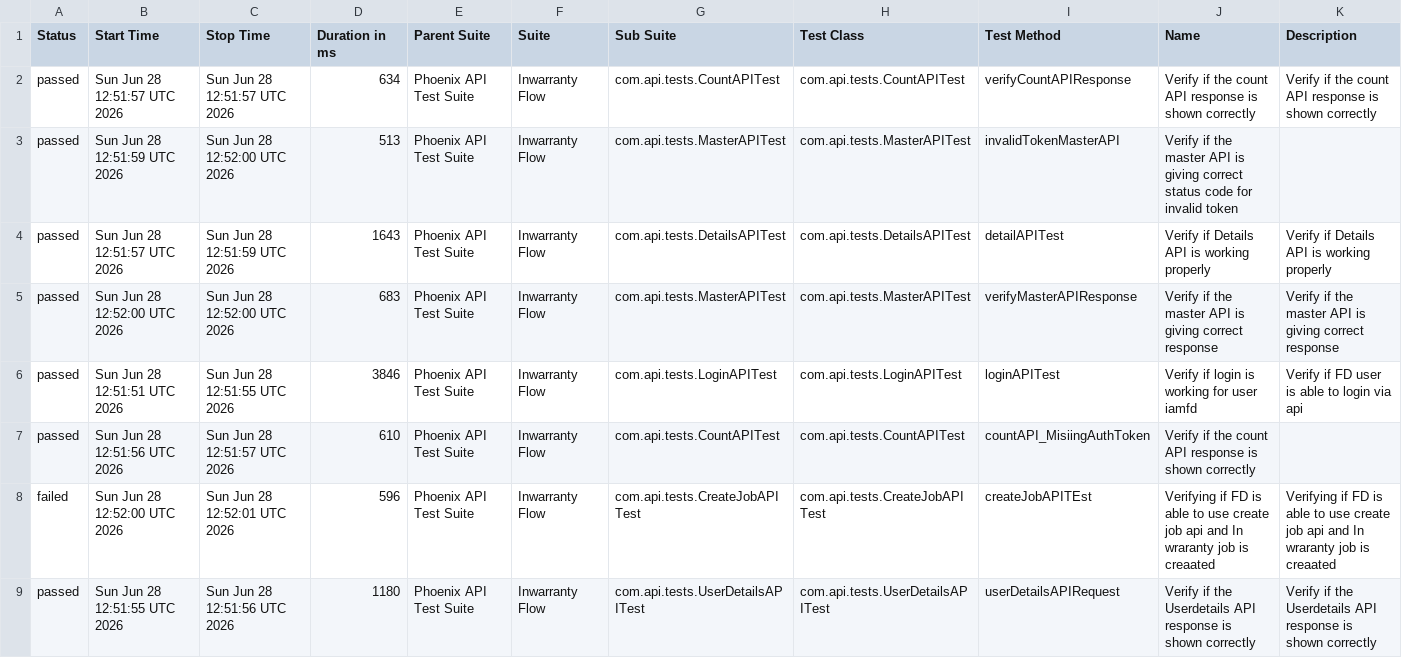
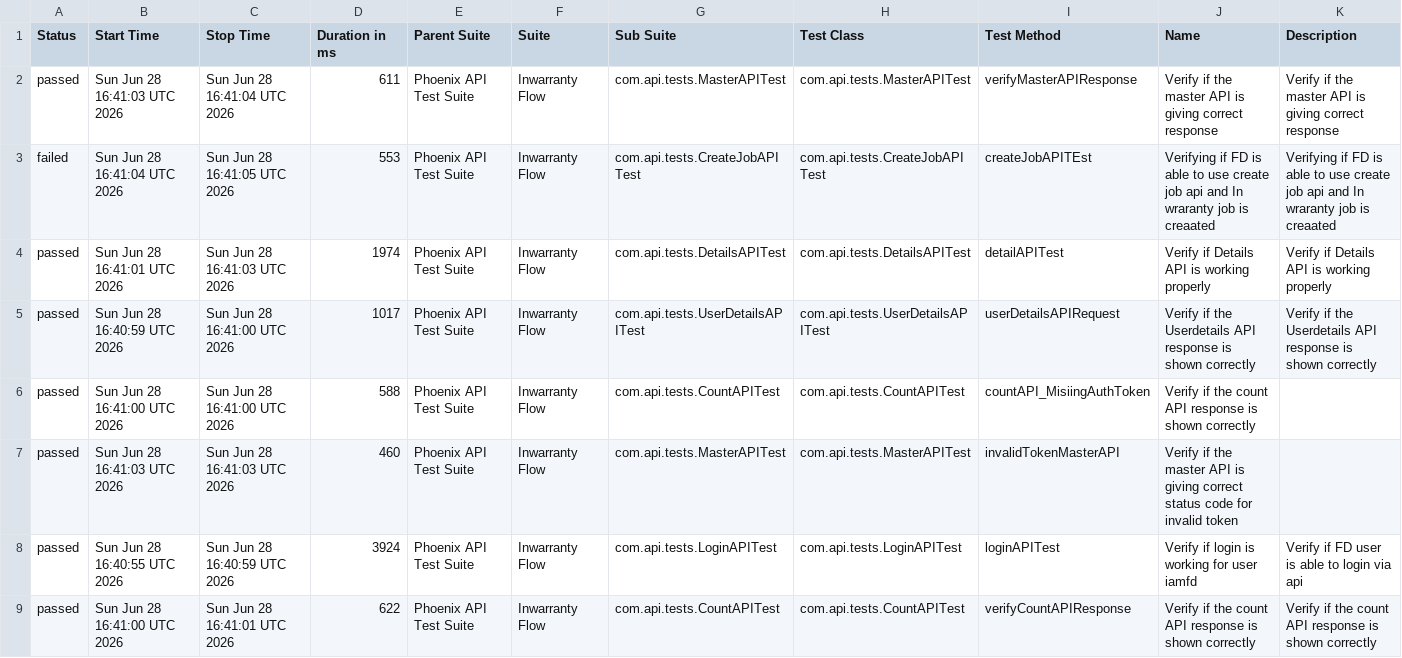
Before and after one commit to idavinde/PhoenixTestAutomationFramwork, a CSV file: data/suites.csv, drawn as a sheet.

```diff
--- a/data/suites.csv
+++ b/data/suites.csv
@@ -1,9 +1,9 @@
 "Status","Start Time","Stop Time","Duration in ms","Parent Suite","Suite","Sub Suite","Test Class","Test Method","Name","Description"
-"passed","Sun Jun 28 12:51:57 UTC 2026","Sun Jun 28 12:51:57 UTC 2026","634","Phoenix API Test Suite","Inwarranty Flow","com.api.tests.CountAPITest","com.api.tests.CountAPITest","verifyCountAPIResponse","Verify if the count API response is shown correctly","Verify if the count API response is shown correctly"
-"passed","Sun Jun 28 12:51:59 UTC 2026","Sun Jun 28 12:52:00 UTC 2026","513","Phoenix API Test Suite","Inwarranty Flow","com.api.tests.MasterAPITest","com.api.tests.MasterAPITest","invalidTokenMasterAPI","Verify if the master API is giving correct status code for invalid token",""
-"passed","Sun Jun 28 12:51:57 UTC 2026","Sun Jun 28 12:51:59 UTC 2026","1643","Phoenix API Test Suite","Inwarranty Flow","com.api.tests.DetailsAPITest","com.api.tests.DetailsAPITest","detailAPITest","Verify if Details API is working properly","Verify if Details API is working properly"
-"passed","Sun Jun 28 12:52:00 UTC 2026","Sun Jun 28 12:52:00 UTC 2026","683","Phoenix API Test Suite","Inwarranty Flow","com.api.tests.MasterAPITest","com.api.tests.MasterAPITest","verifyMasterAPIResponse","Verify if the master API is giving correct response","Verify if the master API is giving correct response"
-"passed","Sun Jun 28 12:51:51 UTC 2026","Sun Jun 28 12:51:55 UTC 2026","3846","Phoenix API Test Suite","Inwarranty Flow","com.api.tests.LoginAPITest","com.api.tests.LoginAPITest","loginAPITest","Verify if login is working for user iamfd","Verify if FD user is able to login via api"
-"passed","Sun Jun 28 12:51:56 UTC 2026","Sun Jun 28 12:51:57 UTC 2026","610","Phoenix API Test Suite","Inwarranty Flow","com.api.tests.CountAPITest","com.api.tests.CountAPITest","countAPI_MisiingAuthToken","Verify if the count API response is shown correctly",""
-"failed","Sun Jun 28 12:52:00 UTC 2026","Sun Jun 28 12:52:01 UTC 2026","596","Phoenix API Test Suite","Inwarranty Flow","com.api.tests.CreateJobAPITest","com.api.tests.CreateJobAPITest","createJobAPITEst","Verifying if FD is able to use create job api and In wraranty job is creaated ","Verifying if FD is able to use create job api and In wraranty job is creaated"
-"passed","Sun Jun 28 12:51:55 UTC 2026","Sun Jun 28 12:51:56 UTC 2026","1180","Phoenix API Test Suite","Inwarranty Flow","com.api.tests.UserDetailsAPITest","com.api.tests.UserDetailsAPITest","userDetailsAPIRequest","Verify if the Userdetails API response is shown correctly","Verify if the Userdetails API response is shown correctly"
+"passed","Sun Jun 28 16:41:03 UTC 2026","Sun Jun 28 16:41:04 UTC 2026","611","Phoenix API Test Suite","Inwarranty Flow","com.api.tests.MasterAPITest","com.api.tests.MasterAPITest","verifyMasterAPIResponse","Verify if the master API is giving correct response","Verify if the master API is giving correct response"
+"failed","Sun Jun 28 16:41:04 UTC 2026","Sun Jun 28 16:41:05 UTC 2026","553","Phoenix API Test Suite","Inwarranty Flow","com.api.tests.CreateJobAPITest","com.api.tests.CreateJobAPITest","createJobAPITEst","Verifying if FD is able to use create job api and In wraranty job is creaated ","Verifying if FD is able to use create job api and In wraranty job is creaated"
+"passed","Sun Jun 28 16:41:01 UTC 2026","Sun Jun 28 16:41:03 UTC 2026","1974","Phoenix API Test Suite","Inwarranty Flow","com.api.tests.DetailsAPITest","com.api.tests.DetailsAPITest","detailAPITest","Verify if Details API is working properly","Verify if Details API is working properly"
+"passed","Sun Jun 28 16:40:59 UTC 2026","Sun Jun 28 16:41:00 UTC 2026","1017","Phoenix API Test Suite","Inwarranty Flow","com.api.tests.UserDetailsAPITest","com.api.tests.UserDetailsAPITest","userDetailsAPIRequest","Verify if the Userdetails API response is shown correctly","Verify if the Userdetails API response is shown correctly"
+"passed","Sun Jun 28 16:41:00 UTC 2026","Sun Jun 28 16:41:00 UTC 2026","588","Phoenix API Test Suite","Inwarranty Flow","com.api.tests.CountAPITest","com.api.tests.CountAPITest","countAPI_MisiingAuthToken","Verify if the count API response is shown correctly",""
+"passed","Sun Jun 28 16:41:03 UTC 2026","Sun Jun 28 16:41:03 UTC 2026","460","Phoenix API Test Suite","Inwarranty Flow","com.api.tests.MasterAPITest","com.api.tests.MasterAPITest","invalidTokenMasterAPI","Verify if the master API is giving correct status code for invalid token",""
+"passed","Sun Jun 28 16:40:55 UTC 2026","Sun Jun 28 16:40:59 UTC 2026","3924","Phoenix API Test Suite","Inwarranty Flow","com.api.tests.LoginAPITest","com.api.tests.LoginAPITest","loginAPITest","Verify if login is working for user iamfd","Verify if FD user is able to login via api"
+"passed","Sun Jun 28 16:41:00 UTC 2026","Sun Jun 28 16:41:01 UTC 2026","622","Phoenix API Test Suite","Inwarranty Flow","com.api.tests.CountAPITest","com.api.tests.CountAPITest","verifyCountAPIResponse","Verify if the count API response is shown correctly","Verify if the count API response is shown correctly"
```
Also changed, not shown: data/behaviors.csv, 50 other files.
